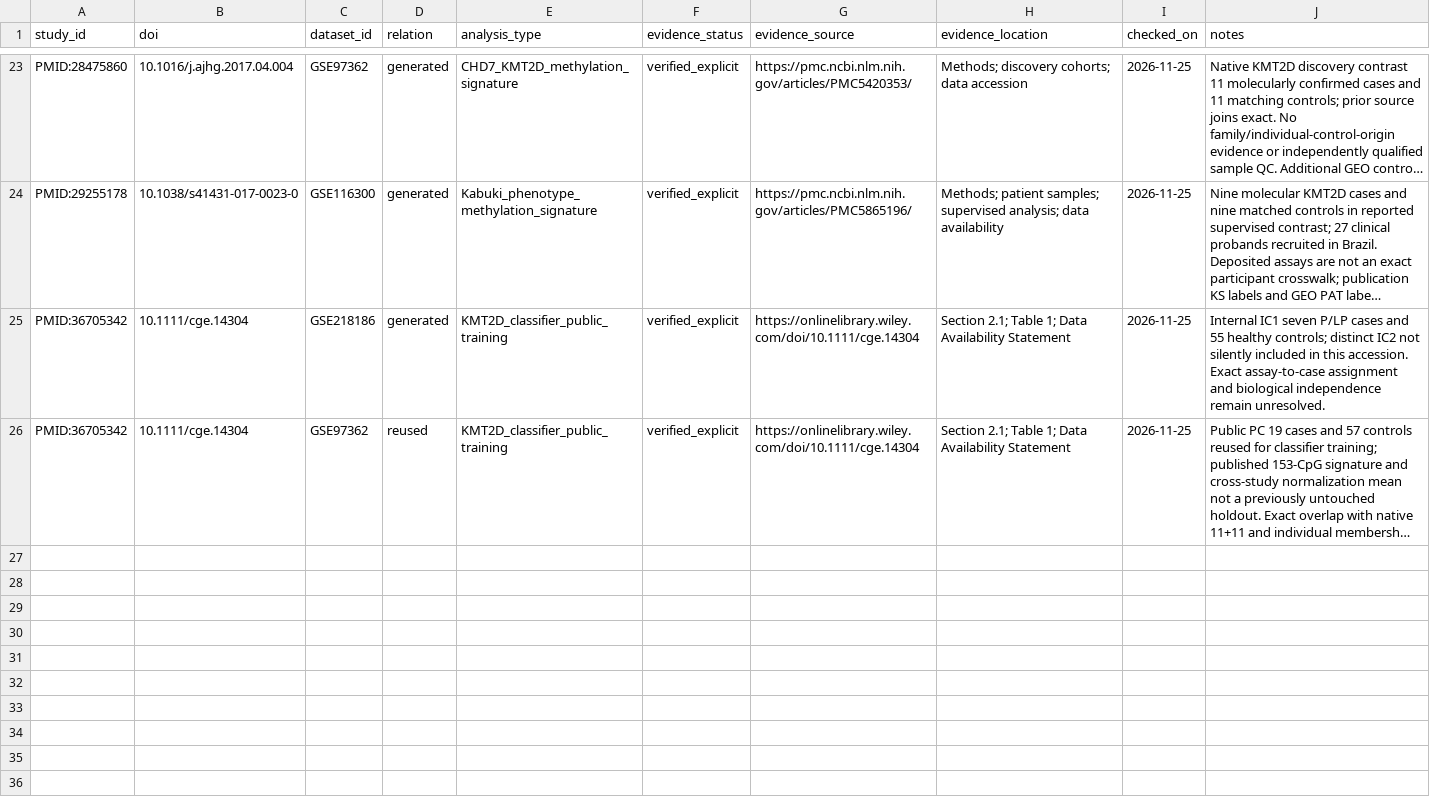
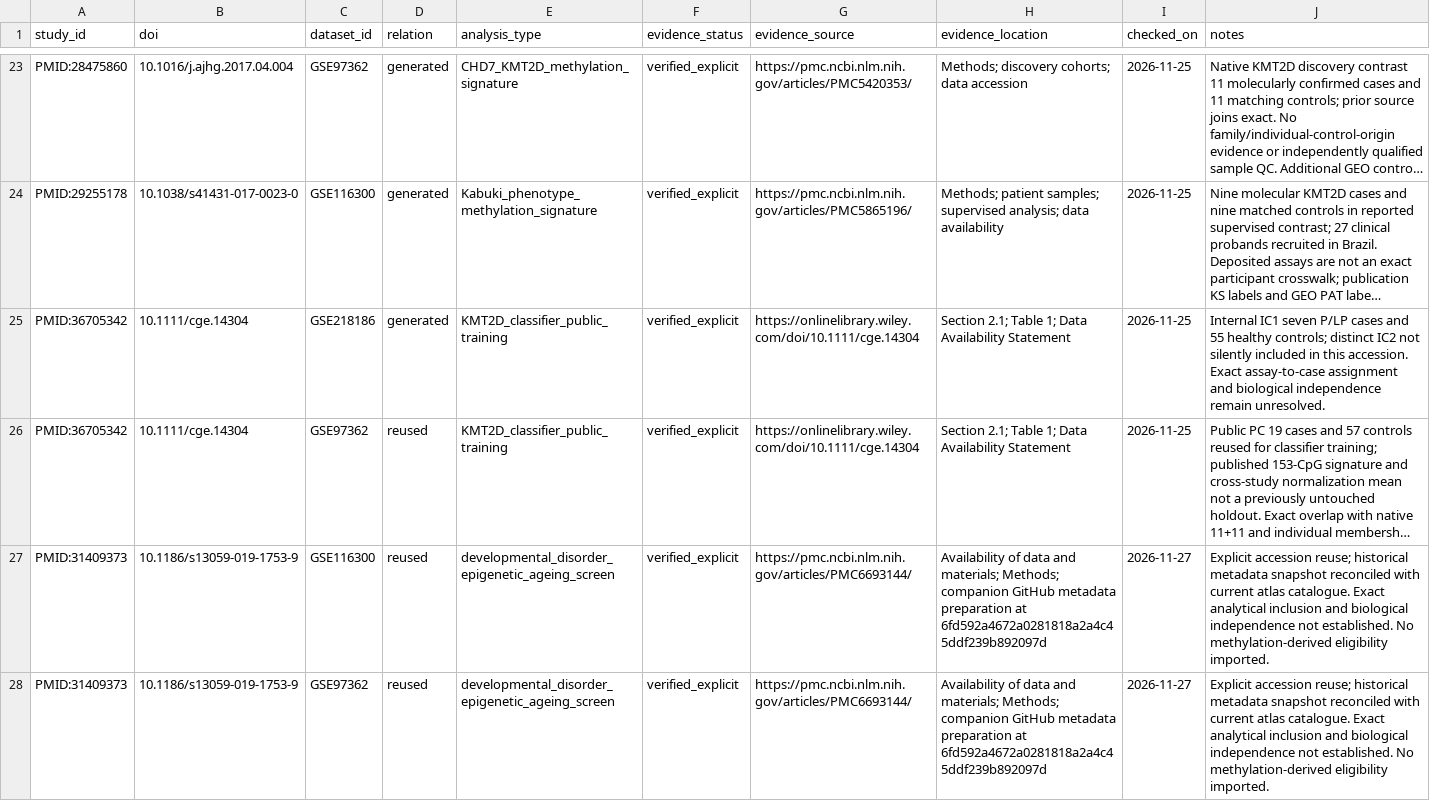
Before and after one commit to edithatogo/rare-omics-atlas, a TSV file: research/literature/2026-11-22-study-dataset-edges.tsv, drawn as a sheet; only a part is shown, gaps mark what is left out; long unchanged cells end in …; the diff names each change by its address in the sheet, - before the commit and + after, or states it on an @@ line.

Commit message:
Record recovered published Kabuki metadata bridge and design limits

```diff
--- a/research/literature/2026-11-22-study-dataset-edges.tsv
+++ b/research/literature/2026-11-22-study-dataset-edges.tsv
+row 27: PMID:31409373 | 10.1186/s13059-019-1753-9 | GSE116300 | reused | developmental_disorder_epigenetic_ageing_screen | verified_explicit | https://pmc.ncbi.nlm.nih.gov/articles/PMC6693144/ | Availability of data and materials; Methods; companion GitHub metadata preparation at 6fd592a4672a0281818a2a4c45ddf239b892097d | 2026-11-27 | Explicit accession reuse; historical metadata snapshot reconciled with current atlas catalogue. Exact analytical inclusion and biological independence not established. No methylation-derived eligibility imported.
+row 28: PMID:31409373 | 10.1186/s13059-019-1753-9 | GSE97362 | reused | developmental_disorder_epigenetic_ageing_screen | verified_explicit | https://pmc.ncbi.nlm.nih.gov/articles/PMC6693144/ | Availability of data and materials; Methods; companion GitHub metadata preparation at 6fd592a4672a0281818a2a4c45ddf239b892097d | 2026-11-27 | Explicit accession reuse; historical metadata snapshot reconciled with current atlas catalogue. Exact analytical inclusion and biological independence not established. No methylation-derived eligibility imported.
```
Also changed, not shown: 3 other files.
